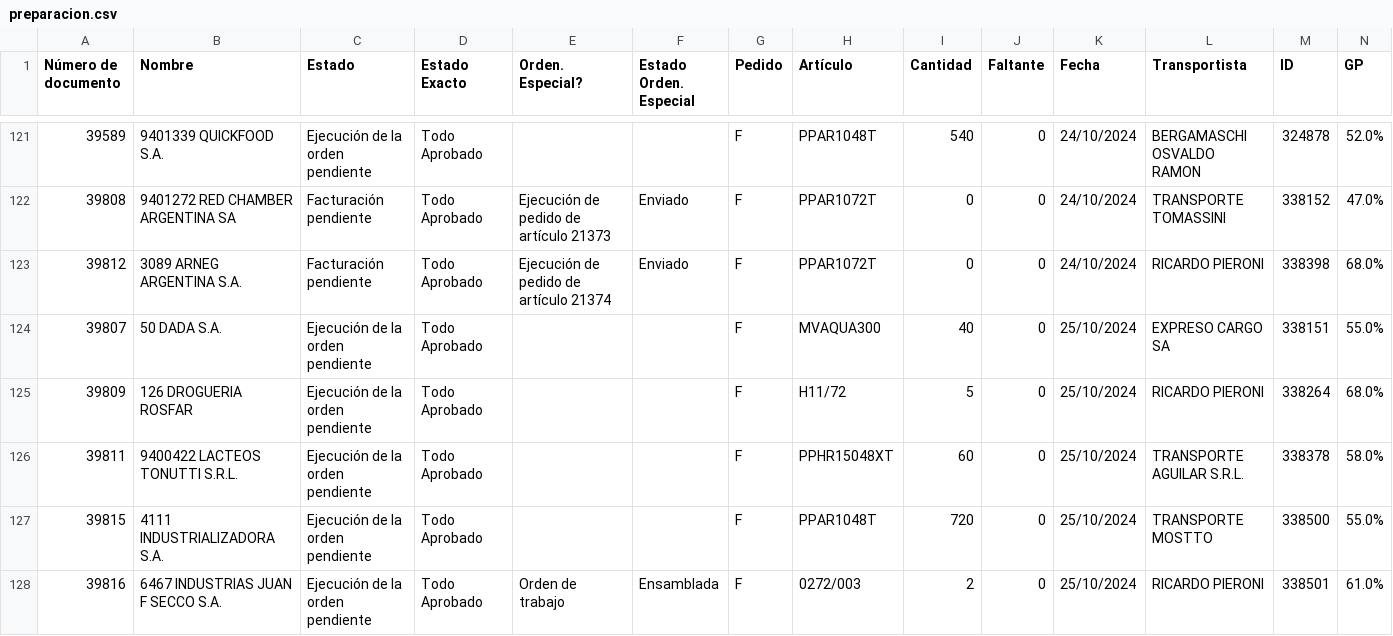
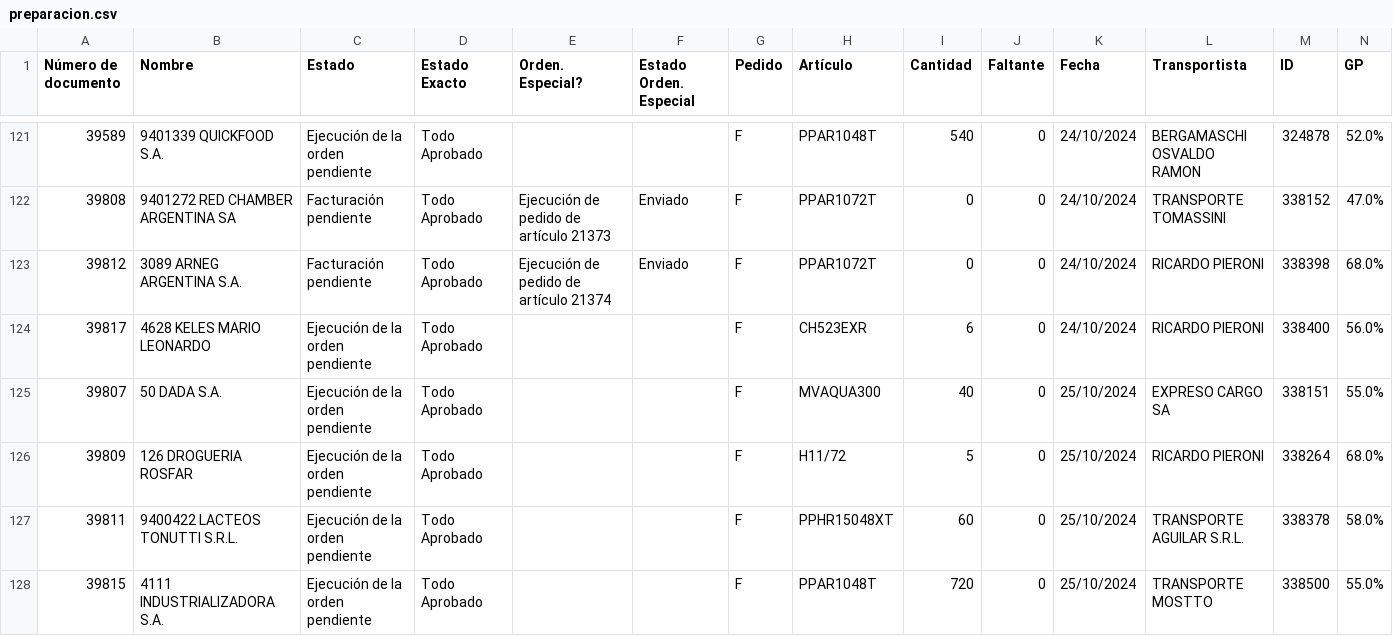
Before and after one commit to Castle-SA/segimiento.github.io, a CSV file: path/to/preparacion.csv, drawn as a sheet; only a part is shown, gaps mark what is left out; the shorter side is filled out with more unchanged rows.

```diff
--- a/path/to/preparacion.csv
+++ b/path/to/preparacion.csv
@@ -123,2 +123,3 @@ Número de documento,Nombre,Estado,Estado Exacto,Orden. Especial?,Estado Orden.
 39812,3089 ARNEG ARGENTINA S.A.,Facturación pendiente,Todo Aprobado,Ejecución de pedido de artículo 21374,Enviado,F,PPAR1072T,0,0,24/10/2024,RICARDO PIERONI,338398,68.0%
+39817,4628 KELES MARIO LEONARDO,Ejecución de la orden pendiente,Todo Aprobado, ,,F,CH523EXR,6,0,24/10/2024,RICARDO PIERONI,338400,56.0%
 39807,50 DADA S.A.,Ejecución de la orden pendiente,Todo Aprobado, ,,F,MVAQUA300,40,0,25/10/2024,EXPRESO CARGO SA,338151,55.0%
```
Also changed, not shown: 2 other files.
